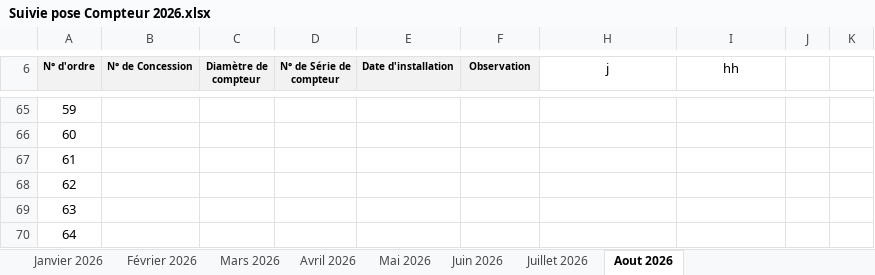
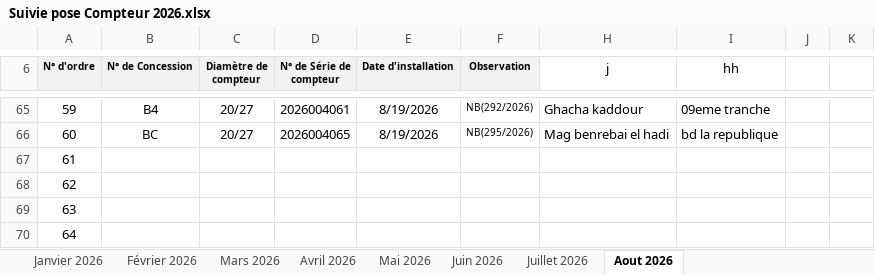
Before and after one commit to Lounnaci-gi/pose_compteur, an Excel workbook: Gestion Stock 2026/Gestion de Stock Berrouaghia/Suivie pose Compteur 2026.xlsx, sheet Aout 2026, drawn as a sheet; only a part is shown, gaps mark what is left out; values as stored, in another font and other column widths than the file's, no borders; charts and pictures not drawn; the diff covers the shown part only; the diff names each change by its address in the sheet, - before the commit and + after, or states it on an @@ line.

```diff
--- a/Gestion Stock 2026/Gestion de Stock Berrouaghia/Suivie pose Compteur 2026.xlsx (sheet Aout 2026)
+++ b/Gestion Stock 2026/Gestion de Stock Berrouaghia/Suivie pose Compteur 2026.xlsx (sheet Aout 2026)
-B65 (N° de Concession): (empty)
+B65 (N° de Concession): B4
-C65:C66 (Diamètre de compteur): (empty)
+C65:C66 (Diamètre de compteur): 20/27
-D65 (N° de Série de compteur): (empty)
+D65 (N° de Série de compteur): 2026004061
-E65:E66 (Date d'installation): (empty)
+E65:E66 (Date d'installation): 8/19/2026
-F65 (Observation): (empty)
+F65 (Observation): NB(292/2026)
-H65 (j): (empty)
+H65 (j): Ghacha kaddour
-I65 (hh): (empty)
+I65 (hh): 09eme tranche
-B66 (N° de Concession): (empty)
+B66 (N° de Concession): BC
-D66 (N° de Série de compteur): (empty)
+D66 (N° de Série de compteur): 2026004065
-F66 (Observation): (empty)
+F66 (Observation): NB(295/2026)
-H66 (j): (empty)
+H66 (j): Mag benrebai el hadi
-I66 (hh): (empty)
+I66 (hh): bd la republique
```
Also changed, not shown: 37 edited cells elsewhere in this sheet.
